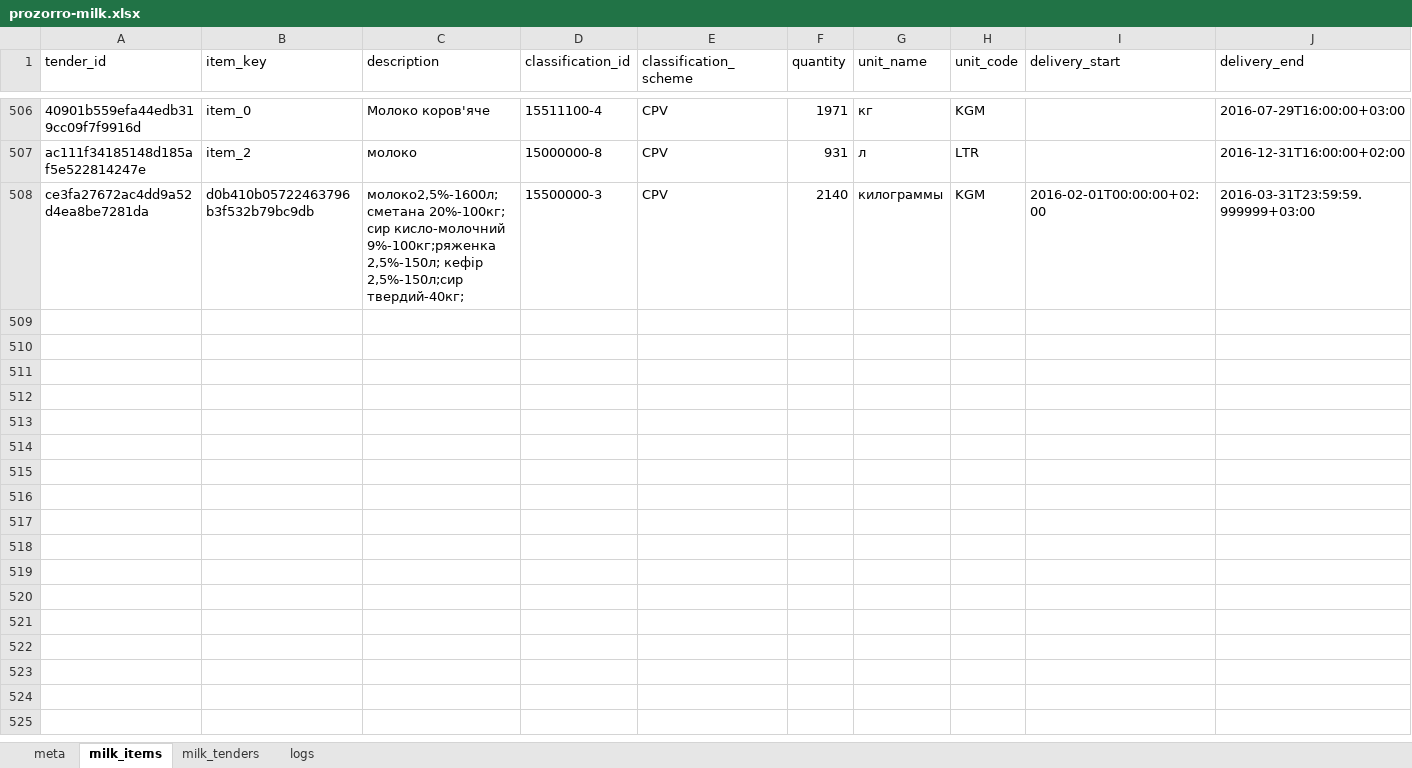
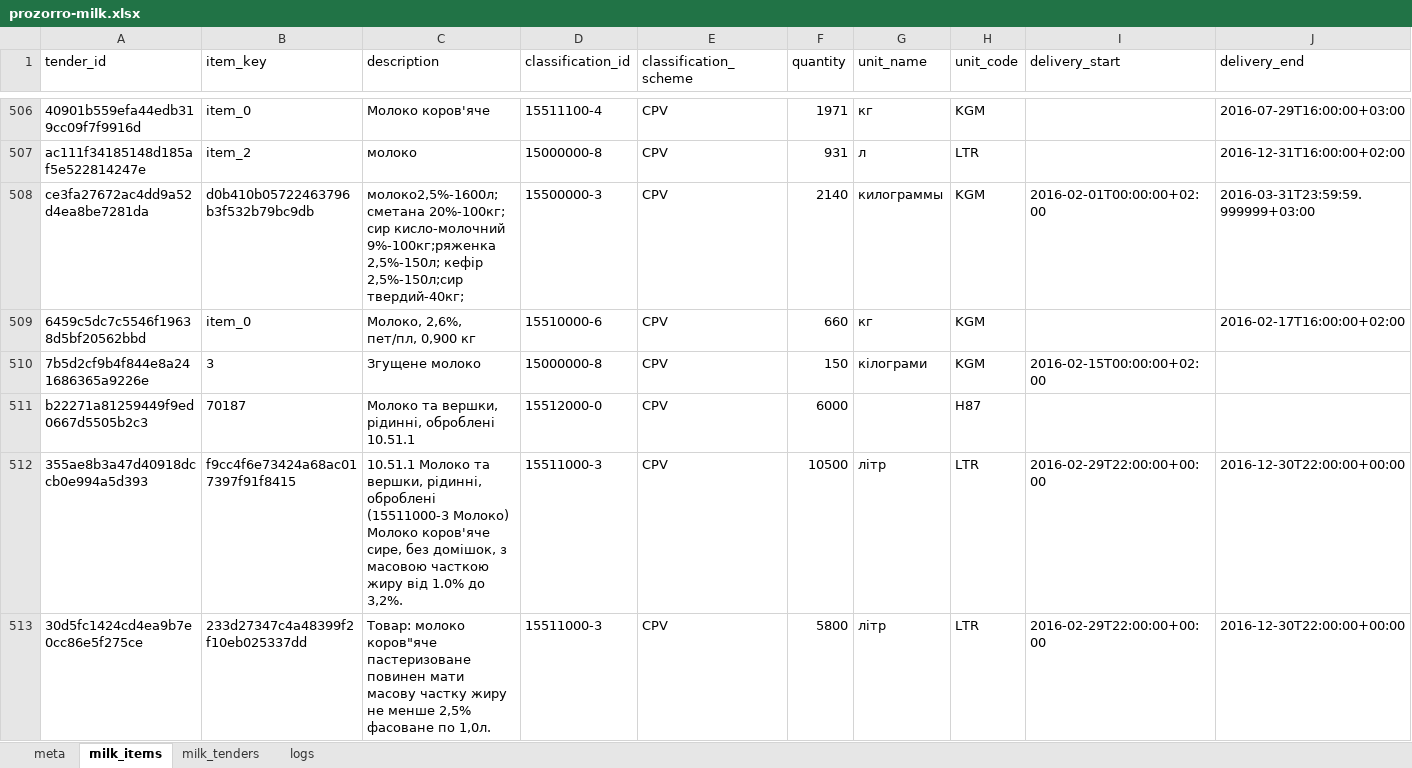
Before and after one commit to mcharniuk1-spec/qlik, an Excel workbook: data/prozorro-milk.xlsx, sheet milk_items, drawn as a sheet; only a part is shown, gaps mark what is left out; values as stored, in another font and other column widths than the file's, no borders; rows hold the shown columns only; ↵ is a line break in a cell; the diff covers the shown part only; the diff names each change by its address in the sheet, - before the commit and + after, or states it on an @@ line.

```diff
--- a/data/prozorro-milk.xlsx (sheet milk_items)
+++ b/data/prozorro-milk.xlsx (sheet milk_items)
+row 509: 6459c5dc7c5546f19638d5bf20562bbd | item_0 | Молоко, 2,6%, пет/пл, 0,900 кг | 15510000-6 | CPV | 660 | кг | KGM |  | 2016-02-17T16:00:00+02:00
+row 510: 7b5d2cf9b4f844e8a241686365a9226e | 3 | Згущене молоко | 15000000-8 | CPV | 150 | кілограми | KGM | 2016-02-15T00:00:00+02:00
+row 511: b22271a81259449f9ed0667d5505b2c3 | 70187 | Молоко та вершки, рідинні, оброблені 10.51.1 | 15512000-0 | CPV | 6000 |  | H87
+row 512: 355ae8b3a47d40918dccb0e994a5d393 | f9cc4f6e73424a68ac017397f91f8415 | 10.51.1 Молоко та вершки, рідинні, оброблені (15511000-3 Молоко) ↵ Молоко коров'яче сире, без домішок, з масовою часткою жиру від 1.0% до 3,2%. | 15511000-3 | CPV | 10500 | літр | LTR | 2016-02-29T22:00:00+00:00 | 2016-12-30T22:00:00+00:00
+row 513: 30d5fc1424cd4ea9b7e0cc86e5f275ce | 233d27347c4a48399f2f10eb025337dd | Товар: молоко коров"яче пастеризоване повинен мати масову частку жиру не менше 2,5% фасоване по 1,0л. | 15511000-3 | CPV | 5800 | літр | LTR | 2016-02-29T22:00:00+00:00 | 2016-12-30T22:00:00+00:00
```
Also changed, not shown: 50 added rows elsewhere in this sheet, sheet milk_tenders, sheet logs, sheet meta, 4 other files.
